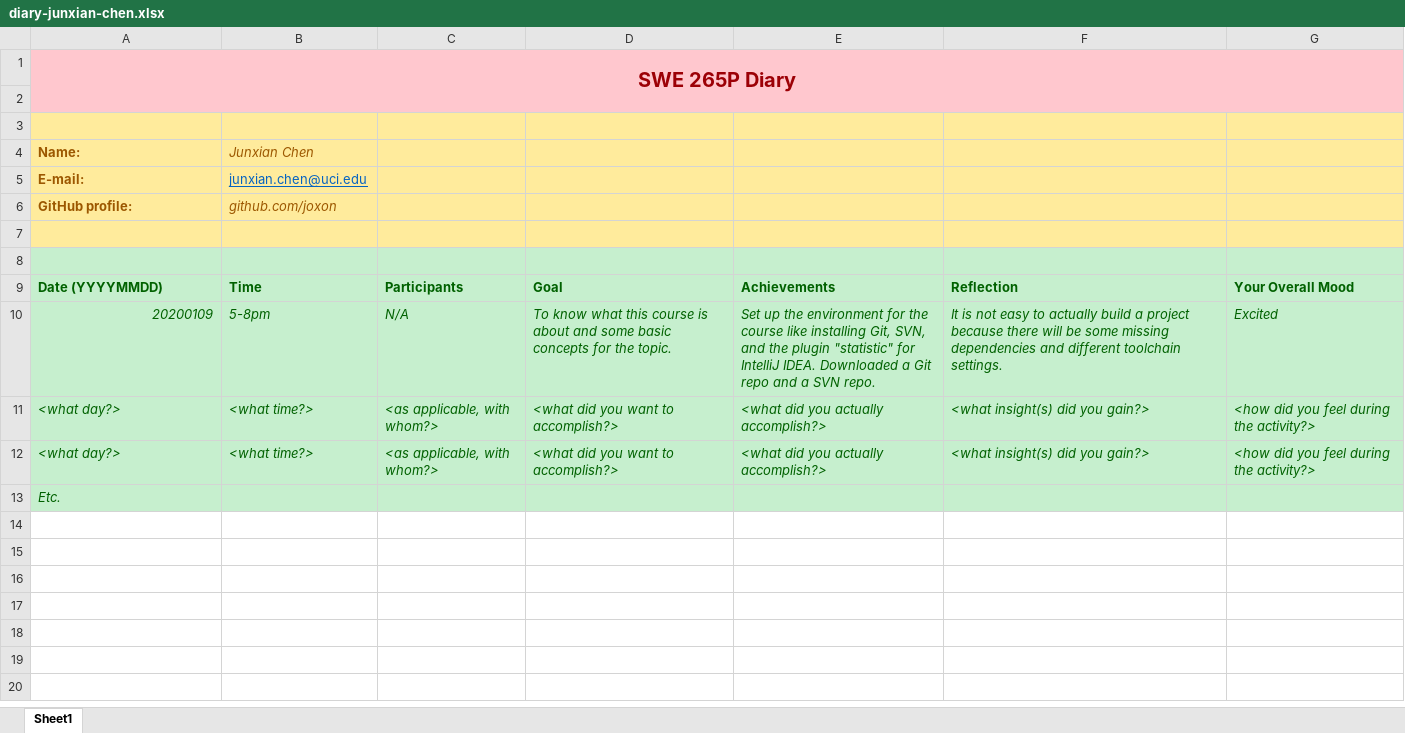
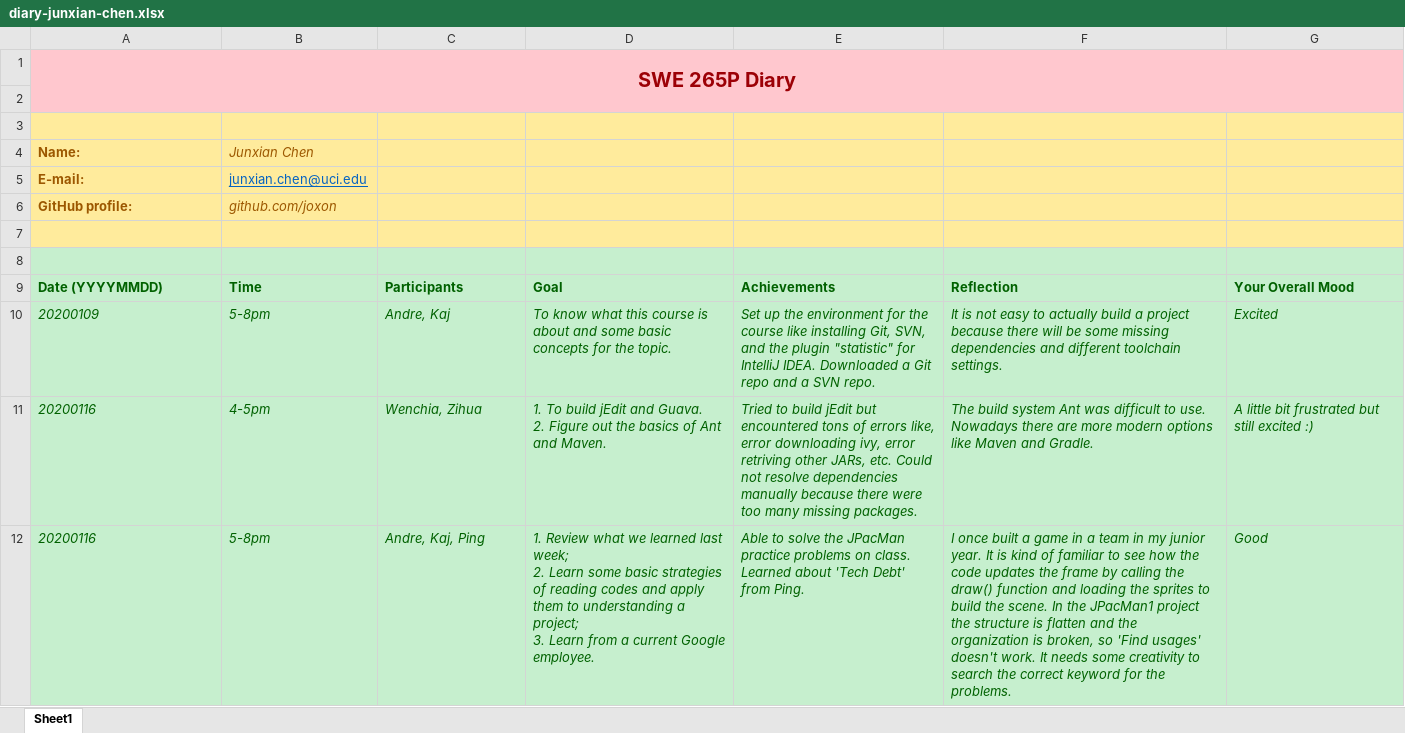
Before and after one commit to zihuaweng/W2020, an Excel workbook: diaries/diary-junxian-chen.xlsx, sheet Sheet1, drawn as a sheet; values as stored, in another font and other column widths than the file's, no borders; removed rows and columns are numbered as before the commit, all else as after; ↵ is a line break in a cell; the diff names each change by its address in the sheet, - before the commit and + after, or states it on an @@ line.

Commit message:
Updated diary-junxian-chen.xlsx (#74)

```diff
--- a/diaries/diary-junxian-chen.xlsx (sheet Sheet1)
+++ b/diaries/diary-junxian-chen.xlsx (sheet Sheet1)
-A10 alignment: right
+A10 alignment: left
-C10: N/A
+C10: Andre, Kaj
-row 11: <what day?> | <what time?> | <as applicable, with whom?> | <what did you want to accomplish?> | <what did you actually accomplish?> | <what insight(s) did you gain?> | <how did you feel during the activity?>
-row 12: <what day?> | <what time?> | <as applicable, with whom?> | <what did you want to accomplish?> | <what did you actually accomplish?> | <what insight(s) did you gain?> | <how did you feel during the activity?>
-row 13: Etc.
+row 11: 20200116 | 4-5pm | Wenchia, Zihua | 1. To build jEdit and Guava. ↵ 2. Figure out the basics of Ant and Maven. | Tried to build jEdit but encountered tons of errors like, error downloading ivy, error retriving other JARs, etc. Could not resolve dependencies manually because there were too many missing packages. | The build system Ant was difficult to use. Nowadays there are more modern options like Maven and Gradle. | A little bit frustrated but still excited :)
+row 12: 20200116 | 5-8pm | Andre, Kaj, Ping | 1. Review what we learned last week; ↵ 2. Learn some basic strategies of reading codes and apply them to understanding a project; ↵ 3. Learn from a current Google employee. | Able to solve the JPacMan practice problems on class. Learned about 'Tech Debt' from Ping. | I once built a game in a team in my junior year. It is kind of familiar to see how the code updates the frame by calling the draw() function and loading the sprites to build the scene. In the JPacMan1 project the structure is flatten and the organization is broken, so 'Find usages' doesn't work. It needs some creativity to search the correct keyword for the problems. | Good
```
